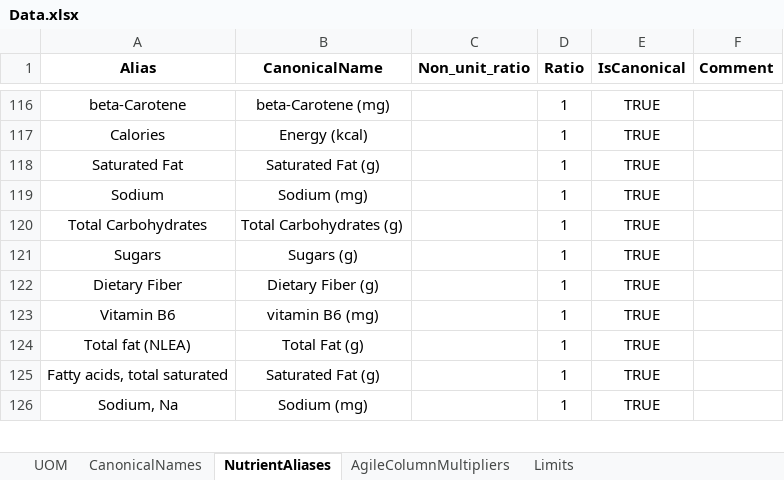
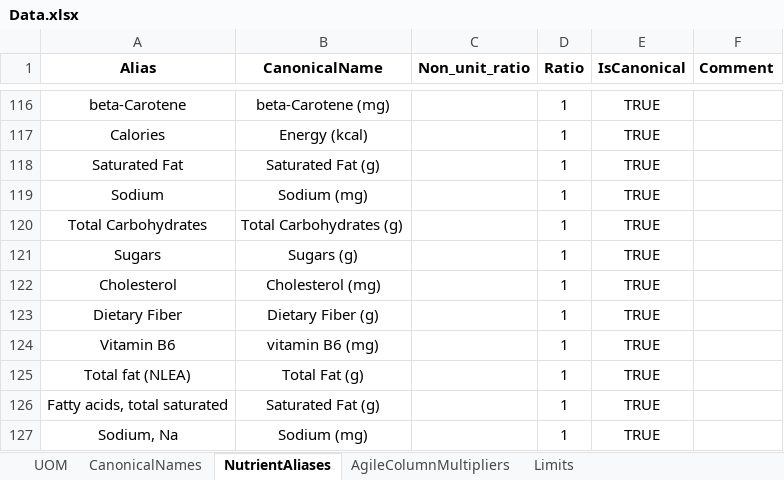
Before and after one commit to pocreagan/sam, an Excel workbook: dat/Data.xlsx, sheet NutrientAliases, drawn as a sheet; only a part is shown, gaps mark what is left out; values as stored, in another font and other column widths than the file's, no borders; conditional formats not drawn; the diff names each change by its address in the sheet, - before the commit and + after, or states it on an @@ line.

```diff
--- a/dat/Data.xlsx (sheet NutrientAliases)
+++ b/dat/Data.xlsx (sheet NutrientAliases)
+row 122: Cholesterol | Cholesterol (mg) |  | 1 | TRUE
```
Also changed, not shown: sheet Limits, sheet CanonicalNames, sheet USDANutrients, formulas that keep their value, 9 other files.
